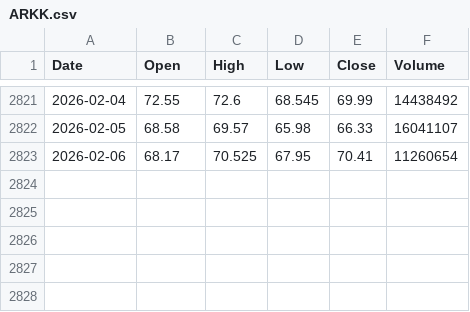
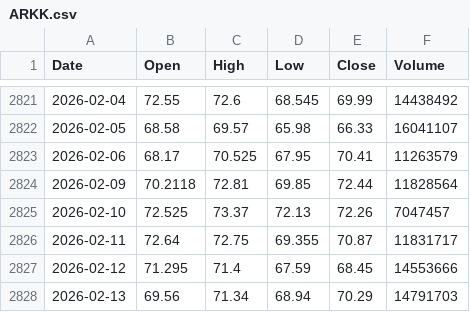
Before and after one commit to kam-reef/Market-Correction-Watch, a CSV file: data/raw/ARKK.csv, drawn as a sheet; only a part is shown, gaps mark what is left out.

```diff
--- a/data/raw/ARKK.csv
+++ b/data/raw/ARKK.csv
@@ -2822,2 +2822,7 @@ Date,Open,High,Low,Close,Volume
 2026-02-05,68.58,69.57,65.98,66.33,16041107
-2026-02-06,68.17,70.525,67.95,70.41,11260654
+2026-02-06,68.17,70.525,67.95,70.41,11263579
+2026-02-09,70.2118,72.81,69.85,72.44,11828564
+2026-02-10,72.525,73.37,72.13,72.26,7047457
+2026-02-11,72.64,72.75,69.355,70.87,11831717
+2026-02-12,71.295,71.4,67.59,68.45,14553666
+2026-02-13,69.56,71.34,68.94,70.29,14791703
```
Also changed, not shown: data/raw/HYG.csv, data/raw/IEF.csv, 11 other files.
